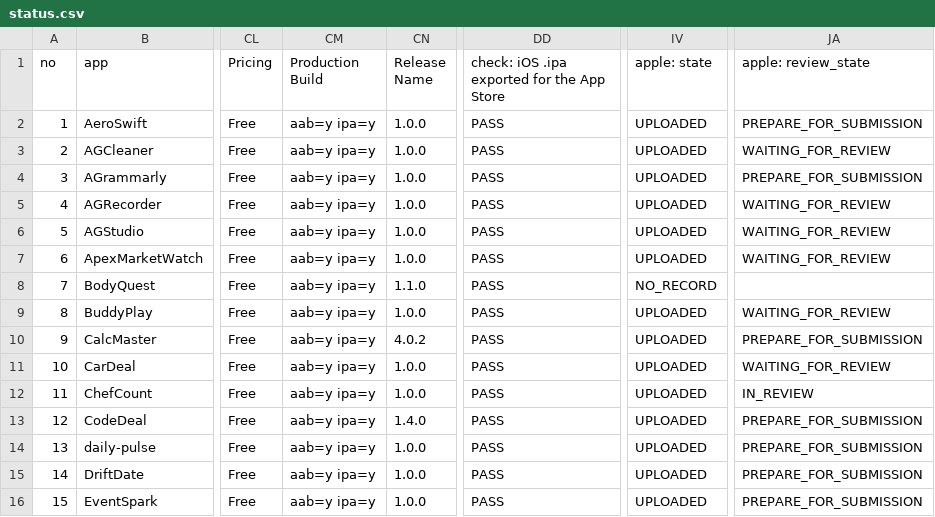
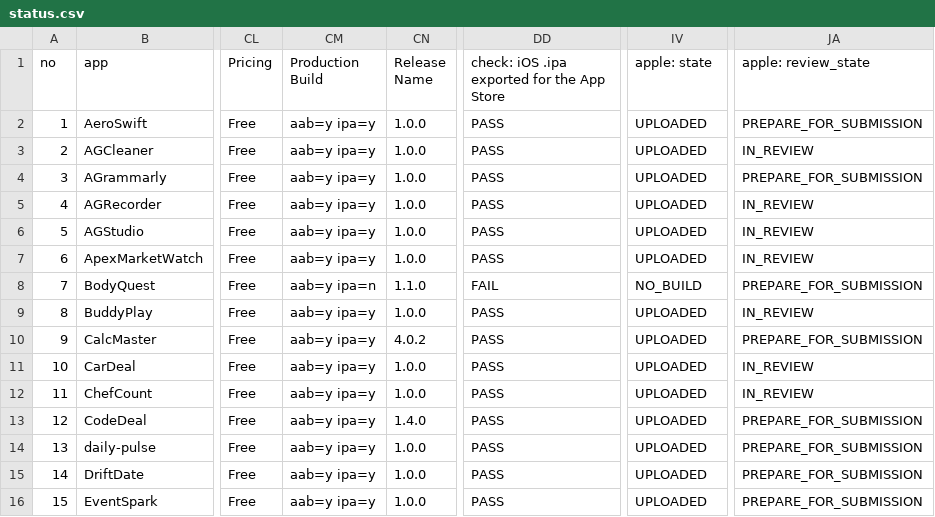
Before and after one commit to AmericanGroupLLC/agl-manifest, a CSV file: status.csv, drawn as a sheet; only a part is shown, gaps mark what is left out; the diff covers the shown part only; the diff names each change by its address in the sheet, - before the commit and + after, or states it on an @@ line.

```diff
--- a/status.csv
+++ b/status.csv
-JA3 (apple: review_state): WAITING_FOR_REVIEW
+JA3 (apple: review_state): IN_REVIEW
-JA5:JA7 (apple: review_state): WAITING_FOR_REVIEW
+JA5:JA7 (apple: review_state): IN_REVIEW
-CM8 (Production Build): aab=y ipa=y
+CM8 (Production Build): aab=y ipa=n
-DD8: PASS
+DD8: FAIL
-IV8 (apple: state): NO_RECORD
+IV8 (apple: state): NO_BUILD
-JA8 (apple: review_state): (empty)
+JA8 (apple: review_state): PREPARE_FOR_SUBMISSION
-JA9 (apple: review_state): WAITING_FOR_REVIEW
+JA9 (apple: review_state): IN_REVIEW
-JA11 (apple: review_state): WAITING_FOR_REVIEW
+JA11 (apple: review_state): IN_REVIEW
```
Also changed, not shown: 21 edited cells elsewhere in this file, 2 other files.
